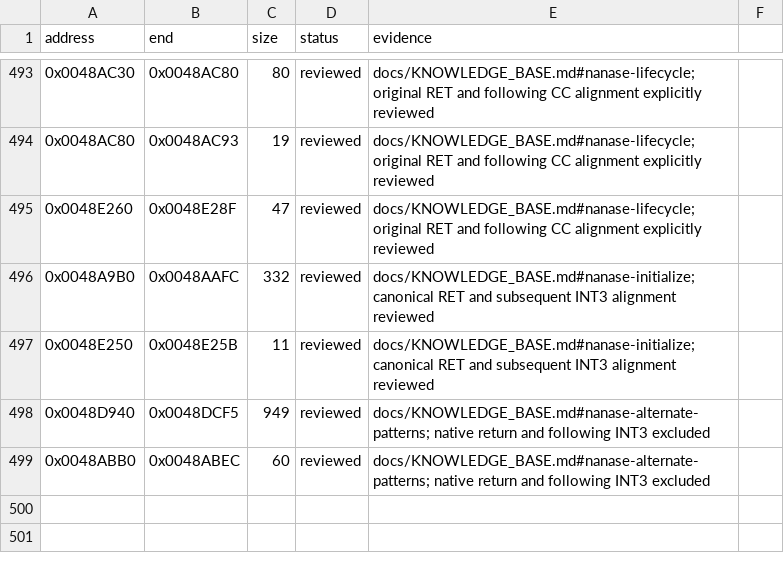
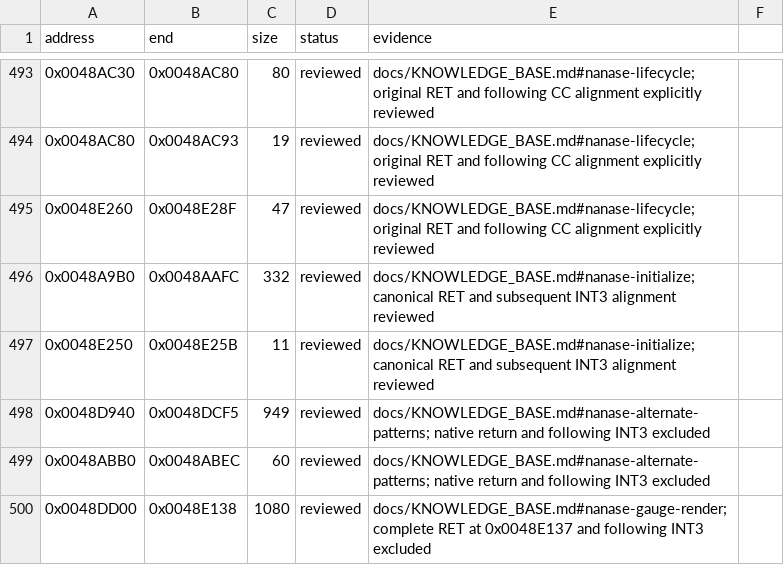
Before and after one commit to N0zoM1z0/Eternal-Fighter-Zero, a CSV file: config/function-boundaries.csv, drawn as a sheet; only a part is shown, gaps mark what is left out; the diff names each change by its address in the sheet, - before the commit and + after, or states it on an @@ line.

```diff
--- a/config/function-boundaries.csv
+++ b/config/function-boundaries.csv
+row 500: 0x0048DD00 | 0x0048E138 | 1080 | reviewed | docs/KNOWLEDGE_BASE.md#nanase-gauge-render; complete RET at 0x0048E137 and following INT3 excluded
```
Also changed, not shown: config/function-origins.csv, config/functions.csv, 7 other files.
